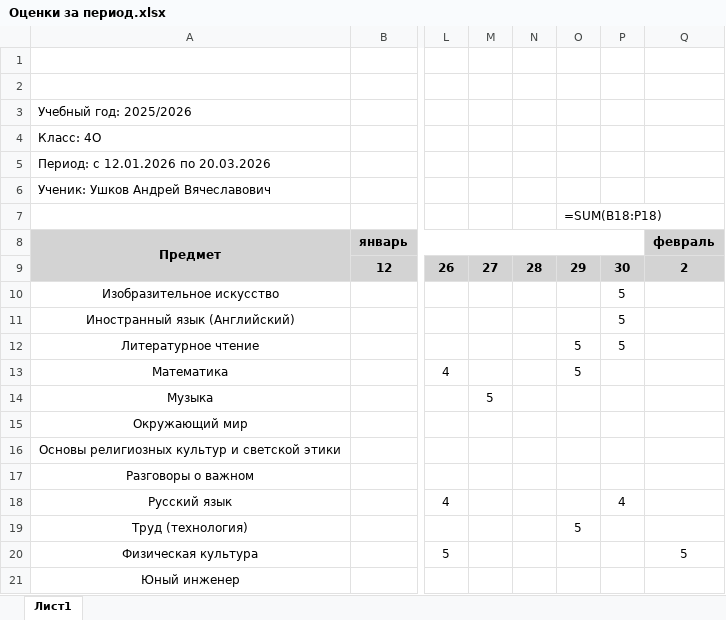
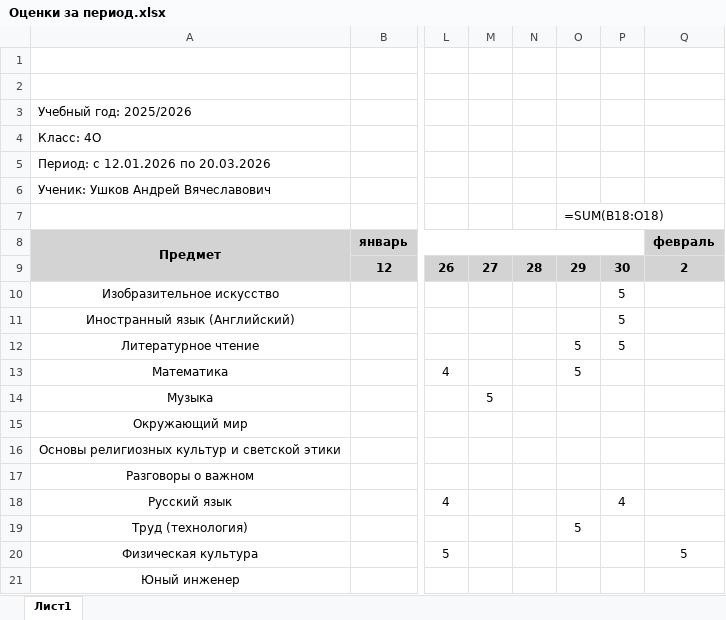
Before and after one commit to vushkov/school, an Excel workbook: Оценки за период.xlsx, sheet Лист1, drawn as a sheet; only a part is shown, gaps mark what is left out; values as stored, in another font and other column widths than the file's, no borders; formulas are shown in place of their values; the diff names each change by its address in the sheet, - before the commit and + after, or states it on an @@ line.

```diff
--- a/Оценки за период.xlsx (sheet Лист1)
+++ b/Оценки за период.xlsx (sheet Лист1)
-O7: =SUM(B18:P18)
+O7: =SUM(B18:O18)
```
